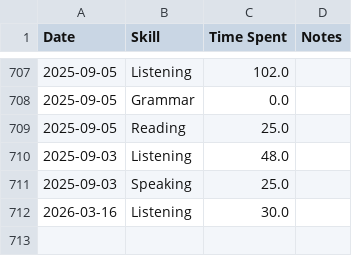
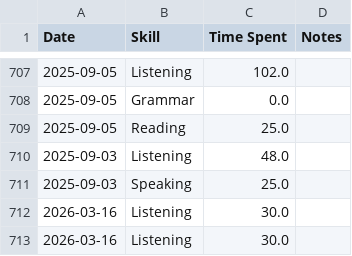
Before and after one commit to sannflux/english-tracker, a CSV file: data.csv, drawn as a sheet; only a part is shown, gaps mark what is left out.

Commit message:
Sync Elite Tracker

```diff
--- a/data.csv
+++ b/data.csv
@@ -712 +712,2 @@ Date,Skill,Time Spent,Notes
 2026-03-16,Listening,30.0,
+2026-03-16,Listening,30.0,
```
